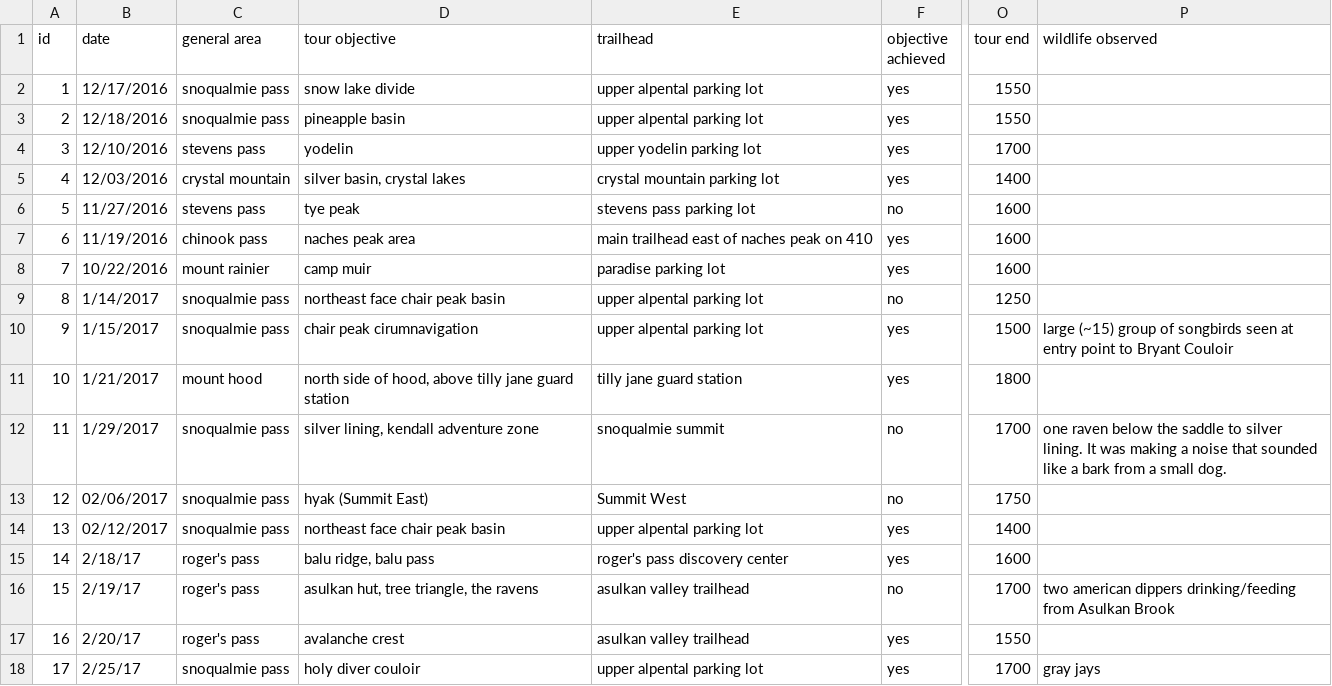
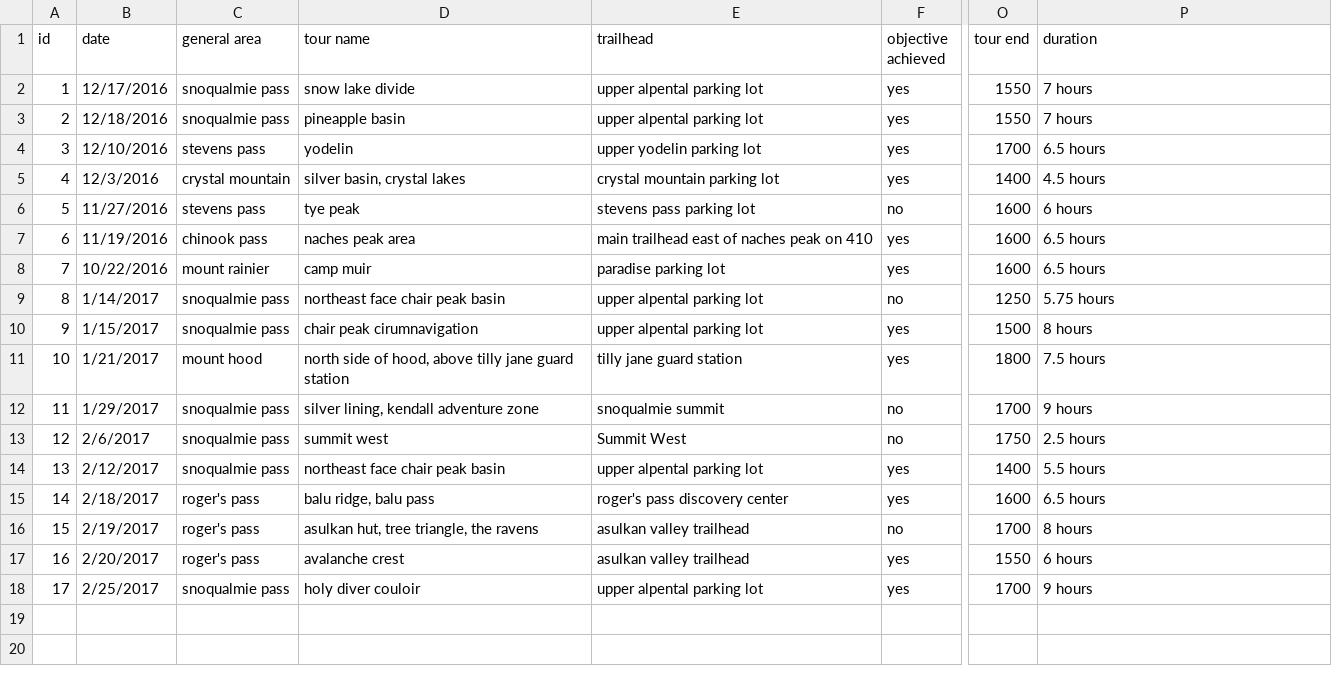
Before and after one commit to rhaefer/rhaefer.github.io, a CSV file: ski tours/Ski Tours - Sheet1.csv, drawn as a sheet; only a part is shown, gaps mark what is left out; the diff names each change by its address in the sheet, - before the commit and + after, or states it on an @@ line.

```diff
--- a/ski tours/Ski Tours - Sheet1.csv
+++ b/ski tours/Ski Tours - Sheet1.csv
-D1: tour objective
+D1: tour name
-P1: wildlife observed
+P1: duration
-P2:P3 (duration): (empty)
+P2:P3 (duration): 7 hours
-P4 (duration): (empty)
+P4 (duration): 6.5 hours
-B5 (date): 12/03/2016
+B5 (date): 12/3/2016
-P5 (duration): (empty)
+P5 (duration): 4.5 hours
-P6 (duration): (empty)
+P6 (duration): 6 hours
-P7:P8 (duration): (empty)
+P7:P8 (duration): 6.5 hours
-P9 (duration): (empty)
+P9 (duration): 5.75 hours
-P10 (duration): large (~15) group of songbirds seen at entry point to Bryant Couloir
+P10 (duration): 8 hours
-P11 (duration): (empty)
+P11 (duration): 7.5 hours
-P12 (duration): one raven below the saddle to silver lining. It was making a noise that sounded like a bark from a small dog.
+P12 (duration): 9 hours
-B13 (date): 02/06/2017
+B13 (date): 2/6/2017
-D13 (tour name): hyak (Summit East)
+D13 (tour name): summit west
-P13 (duration): (empty)
+P13 (duration): 2.5 hours
-B14 (date): 02/12/2017
+B14 (date): 2/12/2017
-P14 (duration): (empty)
+P14 (duration): 5.5 hours
-B15 (date): 2/18/17
+B15 (date): 2/18/2017
-P15 (duration): (empty)
+P15 (duration): 6.5 hours
-B16 (date): 2/19/17
+B16 (date): 2/19/2017
-P16 (duration): two american dippers drinking/feeding from Asulkan Brook
+P16 (duration): 8 hours
-B17 (date): 2/20/17
+B17 (date): 2/20/2017
-P17 (duration): (empty)
+P17 (duration): 6 hours
-B18 (date): 2/25/17
+B18 (date): 2/25/2017
-P18 (duration): gray jays
+P18 (duration): 9 hours
```
Also changed, not shown: 10 other files.
